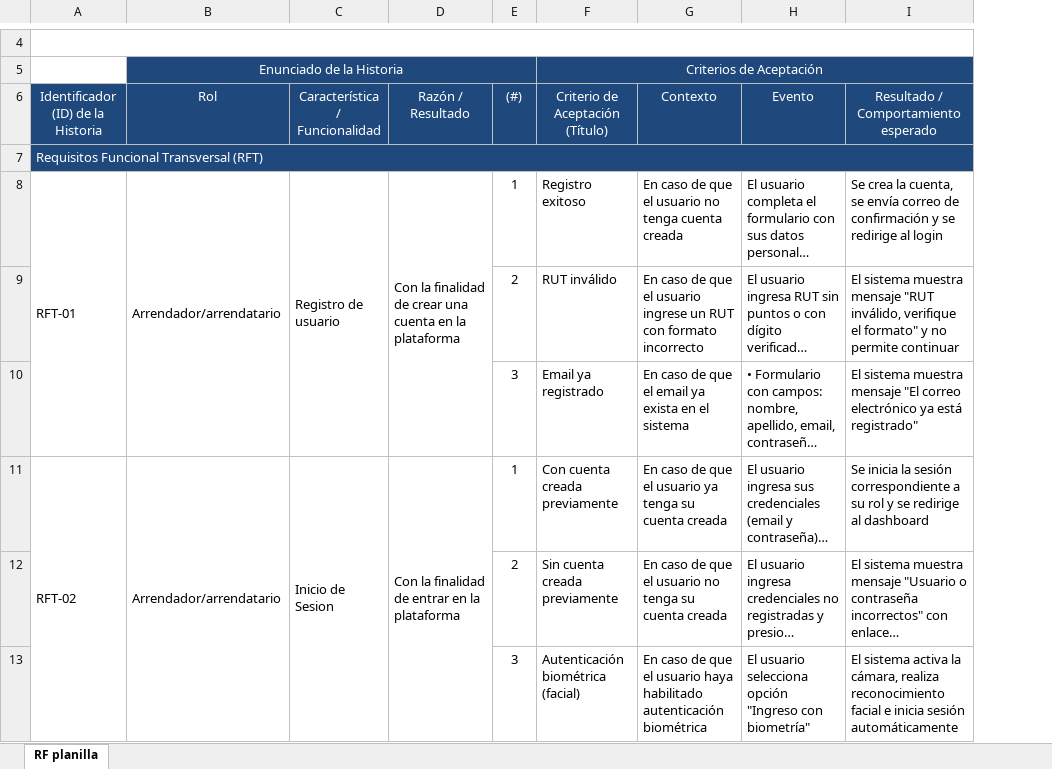
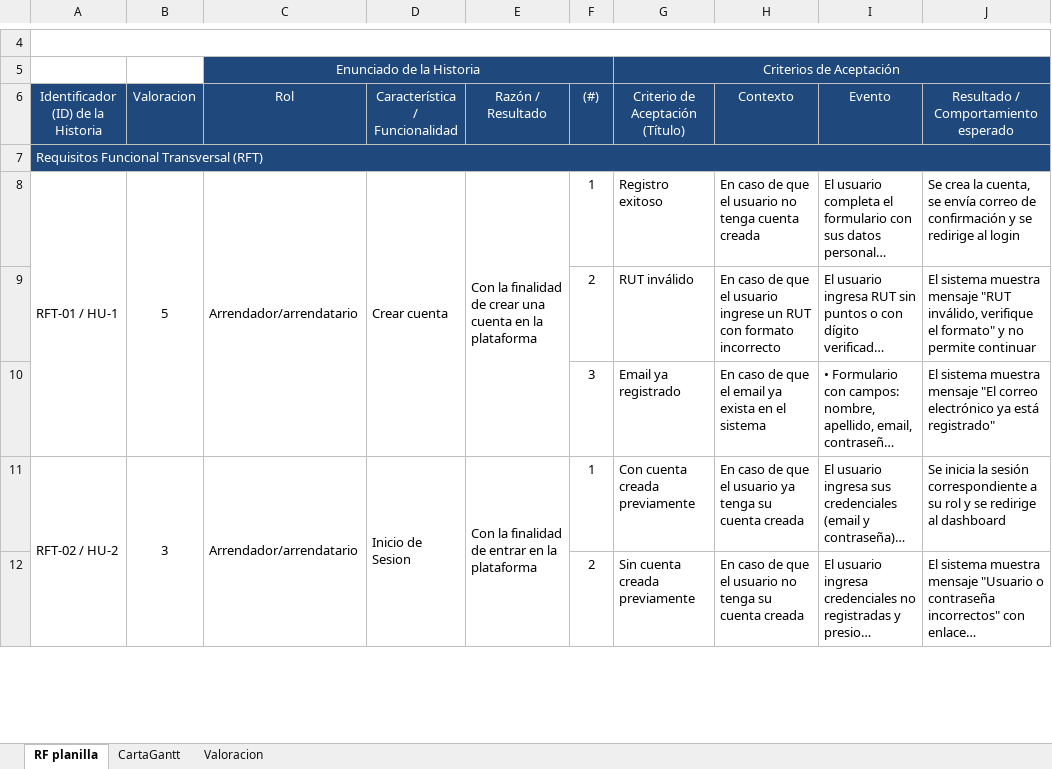
Before and after one commit to DicrimJac/Proyecto-tuCasa, an Excel workbook: Documentacion/Planilla requerimientos.xlsx, sheet RF planilla, drawn as a sheet; only a part is shown, gaps mark what is left out; long unchanged cells end in …; values as stored, in another font and other column widths than the file's, no borders; charts and pictures and conditional formats not drawn; removed rows and columns are numbered as before the commit, all else as after; the diff covers the shown part only; the diff names each change by its address in the sheet, - before the commit and + after, or states it on an @@ line.

```diff
--- a/Documentacion/Planilla requerimientos.xlsx (sheet RF planilla)
+++ b/Documentacion/Planilla requerimientos.xlsx (sheet RF planilla)
+sheet tab: CartaGantt
+sheet tab: Valoracion
+column B (Valoracion), rows 8-11: 5 |  |  | 3
-A8: RFT-01
+A8: RFT-01 / HU-1
-D8 (Característica / Funcionalidad): Registro de usuario
+D8 (Característica / Funcionalidad): Crear cuenta
-A11: RFT-02
+A11: RFT-02 / HU-2
-row 13:  |  |  |  | 3 | Autenticación biométrica (facial) | En caso de que el usuario haya habilitado autenticación biométrica | El usuario selecciona opción "Ingreso con biometría" | El sistema activa la cámara, realiza reconocimiento facial e inicia sesión automáticamente
```
Also changed, not shown: 8 removed rows, 31 edited cells, cell formats and merged cells elsewhere in this sheet, charts or pictures, 29 other files.
